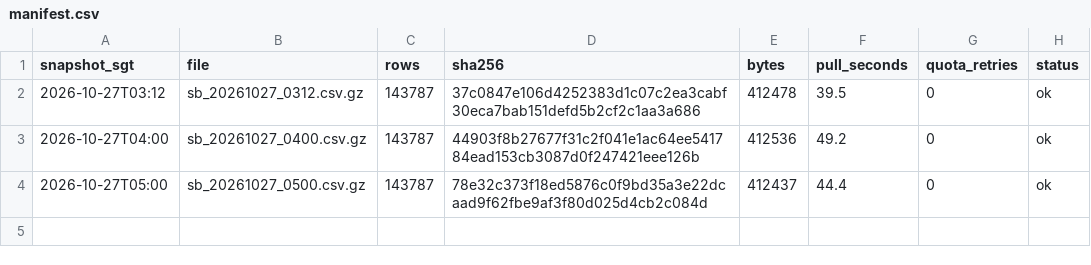
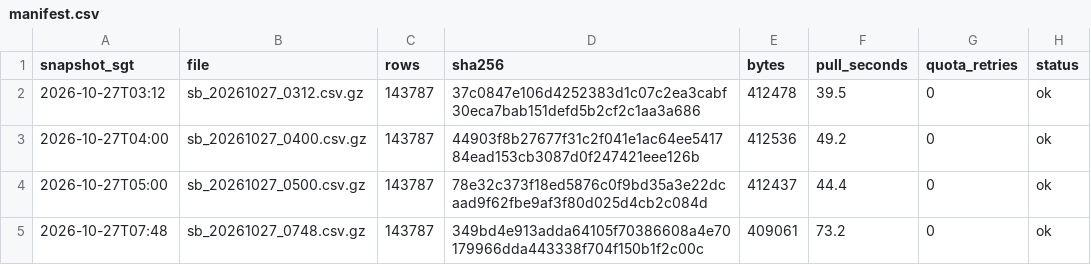
Before and after one commit to LUOaini1213/sg-bus-network-monitor, a CSV file: data/raw/speedbands/2026-10-27/manifest.csv, drawn as a sheet; the diff names each change by its address in the sheet, - before the commit and + after, or states it on an @@ line.

```diff
--- a/data/raw/speedbands/2026-10-27/manifest.csv
+++ b/data/raw/speedbands/2026-10-27/manifest.csv
+row 5: 2026-10-27T07:48 | sb_20261027_0748.csv.gz | 143787 | 349bd4e913adda64105f70386608a4e70179966dda443338f704f150b1f2c00c | 409061 | 73.2 | 0 | ok
```
Also changed, not shown: data/raw/incidents/2026-10-27/manifest.csv, 2 other files.
